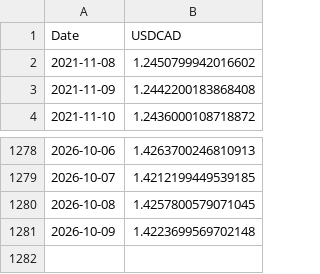
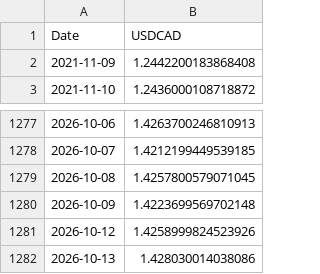
Before and after one commit to ViruAgrawal/sugar11-pipeline, a CSV file: cadusd_spot.csv, drawn as a sheet; only a part is shown, gaps mark what is left out.

```diff
--- a/cadusd_spot.csv
+++ b/cadusd_spot.csv
@@ -1,3 +1,2 @@
 Date,USDCAD
-2021-11-08,1.2450799942016602
 2021-11-09,1.2442200183868408
@@ -1281 +1280,3 @@ Date,USDCAD
 2026-10-09,1.4223699569702148
+2026-10-12,1.4258999824523926
+2026-10-13,1.428030014038086
```
Also changed, not shown: cadusd_forwards.csv, sb_forward.csv, 2 other files.
